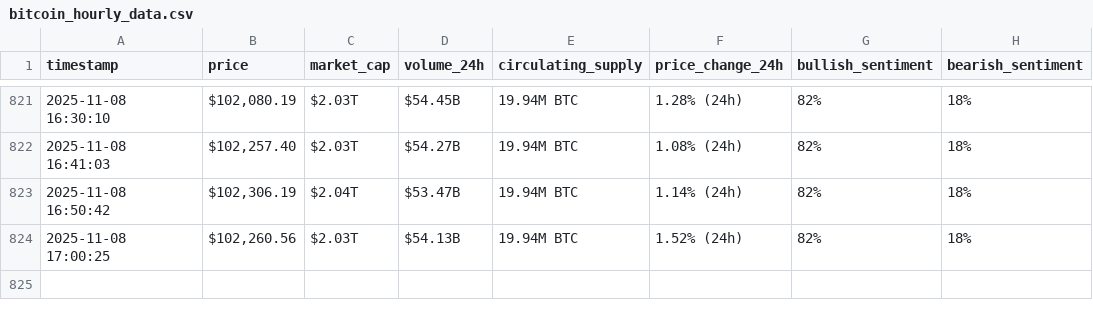
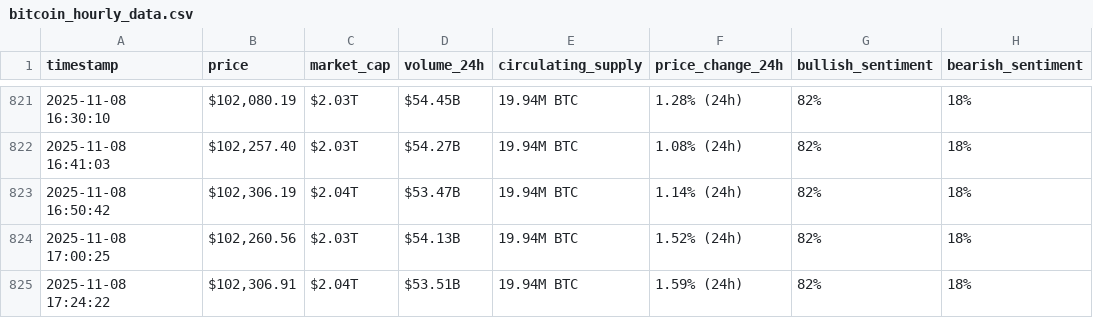
Before and after one commit to Nour265/webscraping-automation, a CSV file: bitcoin_hourly_data.csv, drawn as a sheet; only a part is shown, gaps mark what is left out.

```diff
--- a/bitcoin_hourly_data.csv
+++ b/bitcoin_hourly_data.csv
@@ -824 +824,2 @@ timestamp,price,market_cap,volume_24h,circulating_supply,price_change_24h,bullis
 2025-11-08 17:00:25,"$102,260.56",$2.03T,$54.13B,19.94M BTC,1.52% (24h),82%,18%
+2025-11-08 17:24:22,"$102,306.91",$2.04T,$53.51B,19.94M BTC,1.59% (24h),82%,18%
```
